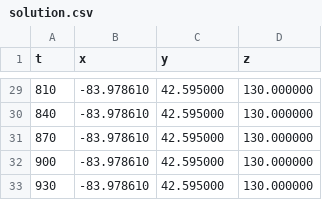
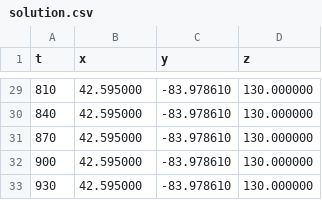
Before and after one commit to szdane/FAA-Fast-UMich, a CSV file: FAST MILP/solution.csv, drawn as a sheet; only a part is shown, gaps mark what is left out; the diff covers the shown part only.

```diff
--- a/FAST MILP/solution.csv
+++ b/FAST MILP/solution.csv
@@ -29,5 +29,5 @@ t,x,y,z
-810,-83.978610,42.595000,130.000000
-840,-83.978610,42.595000,130.000000
-870,-83.978610,42.595000,130.000000
-900,-83.978610,42.595000,130.000000
-930,-83.978610,42.595000,130.000000
+810,42.595000,-83.978610,130.000000
+840,42.595000,-83.978610,130.000000
+870,42.595000,-83.978610,130.000000
+900,42.595000,-83.978610,130.000000
+930,42.595000,-83.978610,130.000000
```
Also changed, not shown: 54 edited cells elsewhere in this file, 6 other files.
